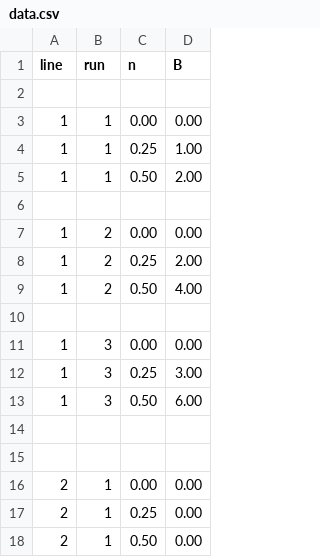
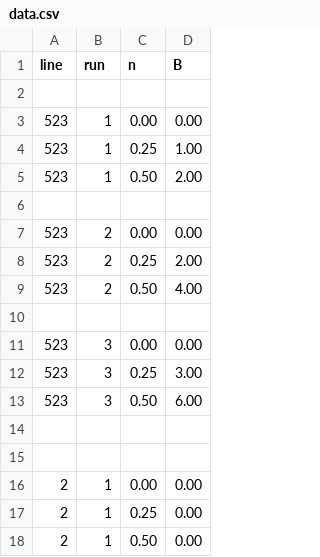
Before and after one commit to headunderheels/PHYS-461, a CSV file: 1-zeeman_splitting/data.csv, drawn as a sheet; only a part is shown.

```diff
--- a/1-zeeman_splitting/data.csv
+++ b/1-zeeman_splitting/data.csv
@@ -2,13 +2,13 @@ line,run,n,B
 
-1,       1,       0.00,    0.00
-1,       1,       0.25,    1.00
-1,       1,       0.50,    2.00
+523,       1,       0.00,    0.00
+523,       1,       0.25,    1.00
+523,       1,       0.50,    2.00
 
-1,       2,       0.00,    0.00
-1,       2,       0.25,    2.00
-1,       2,       0.50,    4.00
+523,       2,       0.00,    0.00
+523,       2,       0.25,    2.00
+523,       2,       0.50,    4.00
 
-1,       3,       0.00,    0.00
-1,       3,       0.25,    3.00
-1,       3,       0.50,    6.00
+523,       3,       0.00,    0.00
+523,       3,       0.25,    3.00
+523,       3,       0.50,    6.00
 
```
Also changed, not shown: 1 other file.
